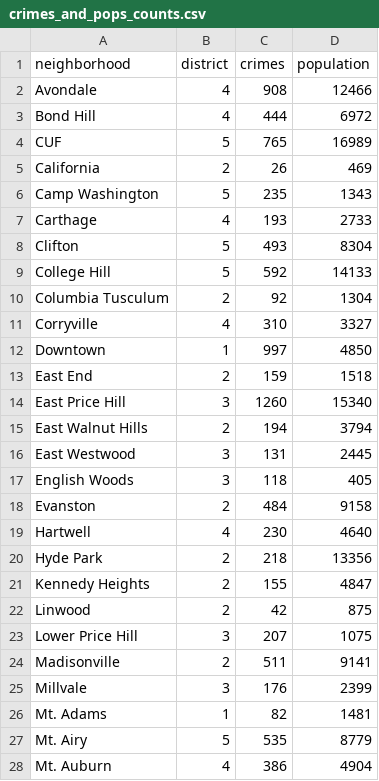
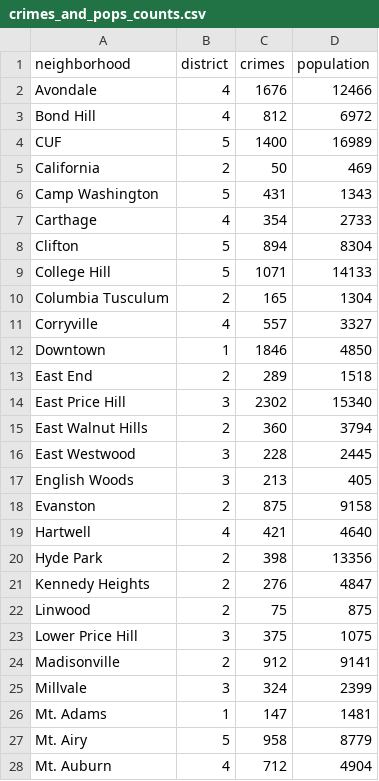
Before and after one commit to mattpolicastro/BANA-8083-Capstone, a CSV file: data/clean/crimes_and_pops_counts.csv, drawn as a sheet; only a part is shown; the diff covers the shown part only.

Commit message:
Re-scaled crime report counts
Did some exploratory data analysis and realised the first half of 2010
was pretty much empty. Ran a simple linear regression to get an estimate
for the total counts (model formula and results are included in
`analysis/report.Rmd`). Updated the source and output data files.

Also improved the data import script to take the year as an argument.

```diff
--- a/data/clean/crimes_and_pops_counts.csv
+++ b/data/clean/crimes_and_pops_counts.csv
@@ -1,28 +1,28 @@
 neighborhood,district,crimes,population
-Avondale,4,908,12466
-Bond Hill,4,444,6972
-CUF,5,765,16989
-California,2,26,469
-Camp Washington,5,235,1343
-Carthage,4,193,2733
-Clifton,5,493,8304
-College Hill,5,592,14133
-Columbia Tusculum,2,92,1304
-Corryville,4,310,3327
-Downtown,1,997,4850
-East End,2,159,1518
-East Price Hill,3,1260,15340
-East Walnut Hills,2,194,3794
-East Westwood,3,131,2445
-English Woods,3,118,405
-Evanston,2,484,9158
-Hartwell,4,230,4640
-Hyde Park,2,218,13356
-Kennedy Heights,2,155,4847
-Linwood,2,42,875
-Lower Price Hill,3,207,1075
-Madisonville,2,511,9141
-Millvale,3,176,2399
-Mt. Adams,1,82,1481
-Mt. Airy,5,535,8779
-Mt. Auburn,4,386,4904
+Avondale,4,1676,12466
+Bond Hill,4,812,6972
+CUF,5,1400,16989
+California,2,50,469
+Camp Washington,5,431,1343
+Carthage,4,354,2733
+Clifton,5,894,8304
+College Hill,5,1071,14133
+Columbia Tusculum,2,165,1304
+Corryville,4,557,3327
+Downtown,1,1846,4850
+East End,2,289,1518
+East Price Hill,3,2302,15340
+East Walnut Hills,2,360,3794
+East Westwood,3,228,2445
+English Woods,3,213,405
+Evanston,2,875,9158
+Hartwell,4,421,4640
+Hyde Park,2,398,13356
+Kennedy Heights,2,276,4847
+Linwood,2,75,875
+Lower Price Hill,3,375,1075
+Madisonville,2,912,9141
+Millvale,3,324,2399
+Mt. Adams,1,147,1481
+Mt. Airy,5,958,8779
+Mt. Auburn,4,712,4904
```
Also changed, not shown: 24 edited cells elsewhere in this file, 6 other files.
